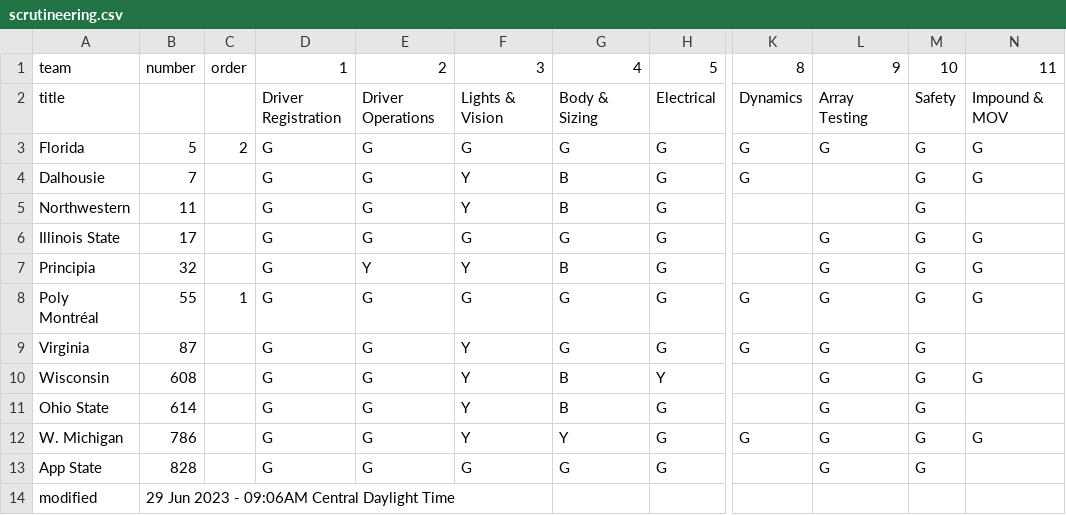
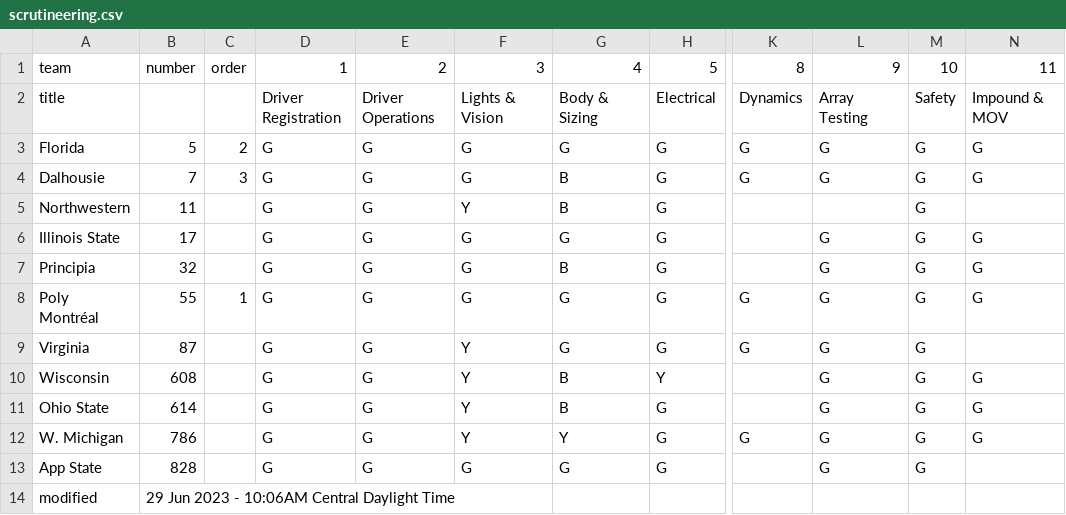
Before and after one commit to jtmullen/asc-fsgp-2024-results, a CSV file: _data/scrutineering.csv, drawn as a sheet; only a part is shown, gaps mark what is left out; the diff names each change by its address in the sheet, - before the commit and + after, or states it on an @@ line.

```diff
--- a/_data/scrutineering.csv
+++ b/_data/scrutineering.csv
-C4: (empty)
+C4: 3
-F4: Y
+F4: G
-L4: (empty)
+L4: G
-E7: Y
+E7: G
-F7: Y
+F7: G
-N11: (empty)
+N11: G
-B14: 29 Jun 2023 - 09:06AM Central Daylight Time
+B14: 29 Jun 2023 - 10:06AM Central Daylight Time
```
Also changed, not shown: 1 other file.
